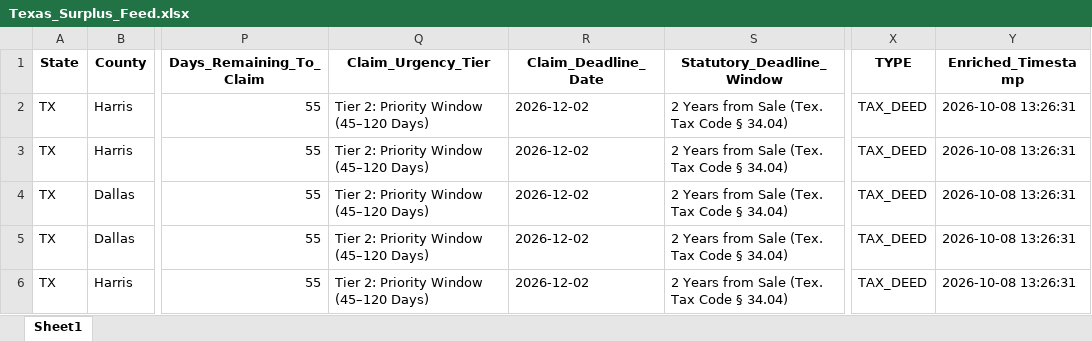
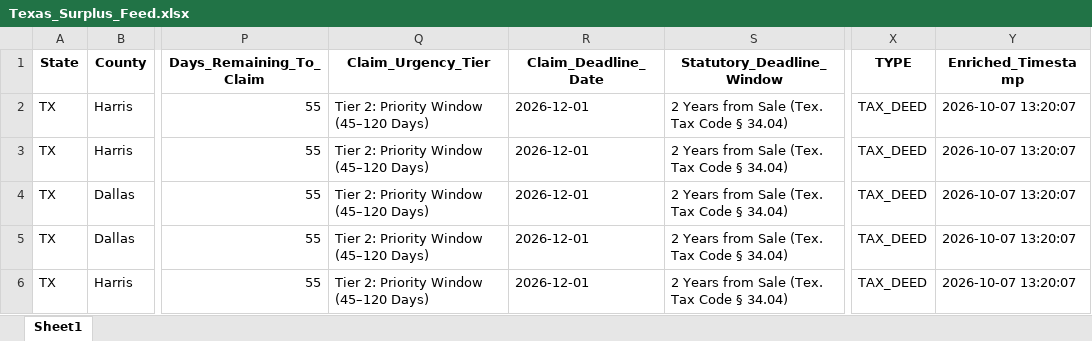
Before and after one commit to daveestaaqui/revenue-engine, an Excel workbook: exports/Texas_Surplus_Feed.xlsx, sheet Sheet1, drawn as a sheet; only a part is shown, gaps mark what is left out; values as stored, in another font and other column widths than the file's, no borders; the diff names each change by its address in the sheet, - before the commit and + after, or states it on an @@ line.

```diff
--- a/exports/Texas_Surplus_Feed.xlsx (sheet Sheet1)
+++ b/exports/Texas_Surplus_Feed.xlsx (sheet Sheet1)
-R2:R6 (Claim_Deadline_Date): 2026-12-02
+R2:R6 (Claim_Deadline_Date): 2026-12-01
-Y2:Y6 (Enriched_Timestamp): 2026-10-08 13:26:31
+Y2:Y6 (Enriched_Timestamp): 2026-10-07 13:20:07
```
Also changed, not shown: exports/California_Surplus_Feed.xlsx, exports/Georgia_Surplus_Feed.xlsx, 47 other files.
